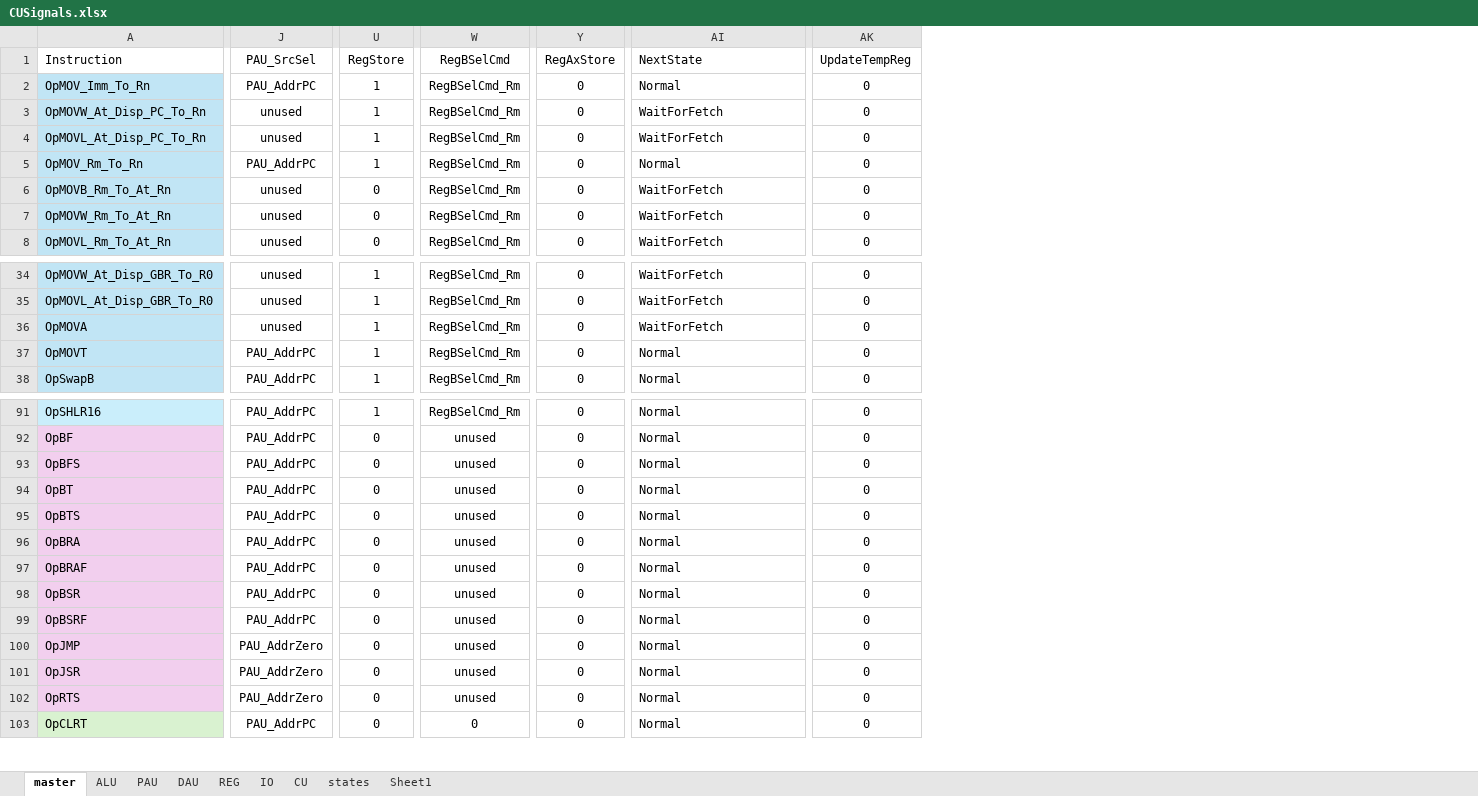
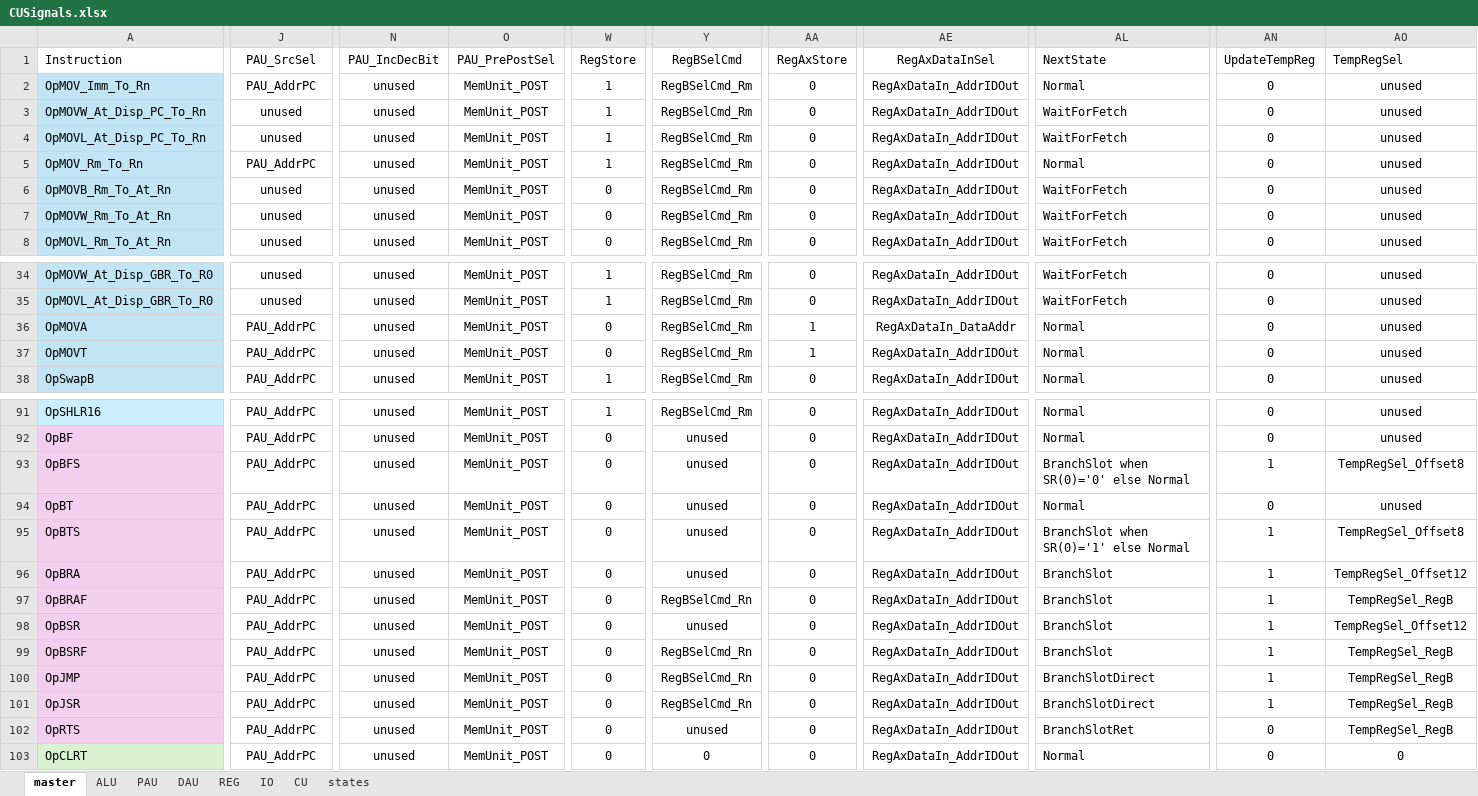
Before and after one commit to garrettknuf/EE188, an Excel workbook: HW2/autogen/CUSignals.xlsx, sheet master, drawn as a sheet; only a part is shown, gaps mark what is left out; values as stored, in another font and other column widths than the file's, no borders; table styles not drawn; addresses are those after the commit; the diff covers the shown part only; the diff names each change by its address in the sheet, - before the commit and + after, or states it on an @@ line.

Commit message:
fix branch tests

```diff
--- a/HW2/autogen/CUSignals.xlsx (sheet master)
+++ b/HW2/autogen/CUSignals.xlsx (sheet master)
-sheet tab: Sheet1
+column N (PAU_IncDecBit), rows 2-8: all unused; rows 34-38: all unused; rows 91-103: all unused
+column O (PAU_PrePostSel), rows 2-8: all MemUnit_POST; rows 34-38: all MemUnit_POST; rows 91-103: all MemUnit_POST
+column AE (RegAxDataInSel), rows 2-8: all RegAxDataIn_AddrIDOut; rows 34-38: RegAxDataIn_AddrIDOut | RegAxDataIn_AddrIDOut | RegAxDataIn_DataAddr | RegAxDataIn_AddrIDOut | RegAxDataIn_AddrIDOut; rows 91-103: all RegAxDataIn_AddrIDOut
+column AO (TempRegSel), rows 2-8: all unused; rows 34-38: all unused; rows 91-103: unused | unused | TempRegSel_Offset8 | unused | TempRegSel_Offset8 | TempRegSel_Offset12 | TempRegSel_RegB | TempRegSel_Offset12 | TempRegSel_RegB | TempRegSel_RegB | TempRegSel_RegB | TempRegSel_RegB | 0
-J36 (PAU_SrcSel): unused
+J36 (PAU_SrcSel): PAU_AddrPC
-W36:W37 (RegStore): 1
+W36:W37 (RegStore): 0
-AA36:AA37 (RegAxStore): 0
+AA36:AA37 (RegAxStore): 1
-AL36 (NextState): WaitForFetch
+AL36 (NextState): Normal
-AL93 (NextState): Normal
+AL93 (NextState): BranchSlot when SR(0)='0' else Normal
-AN93 (UpdateTempReg): 0
+AN93 (UpdateTempReg): 1
-AL95 (NextState): Normal
+AL95 (NextState): BranchSlot when SR(0)='1' else Normal
-AN95:AN101 (UpdateTempReg): 0
+AN95:AN101 (UpdateTempReg): 1
-AL96:AL99 (NextState): Normal
+AL96:AL99 (NextState): BranchSlot
-Y97 (RegBSelCmd): unused
+Y97 (RegBSelCmd): RegBSelCmd_Rn
-Y99:Y101 (RegBSelCmd): unused
+Y99:Y101 (RegBSelCmd): RegBSelCmd_Rn
-J100:J102 (PAU_SrcSel): PAU_AddrZero
+J100:J102 (PAU_SrcSel): PAU_AddrPC
-AL100:AL101 (NextState): Normal
+AL100:AL101 (NextState): BranchSlotDirect
-AL102 (NextState): Normal
+AL102 (NextState): BranchSlotRet
```
Also changed, not shown: 8 edited cells elsewhere in this sheet, sheet states, sheet CU, sheet REG, sheet PAU, sheet IO, 11 other files.
